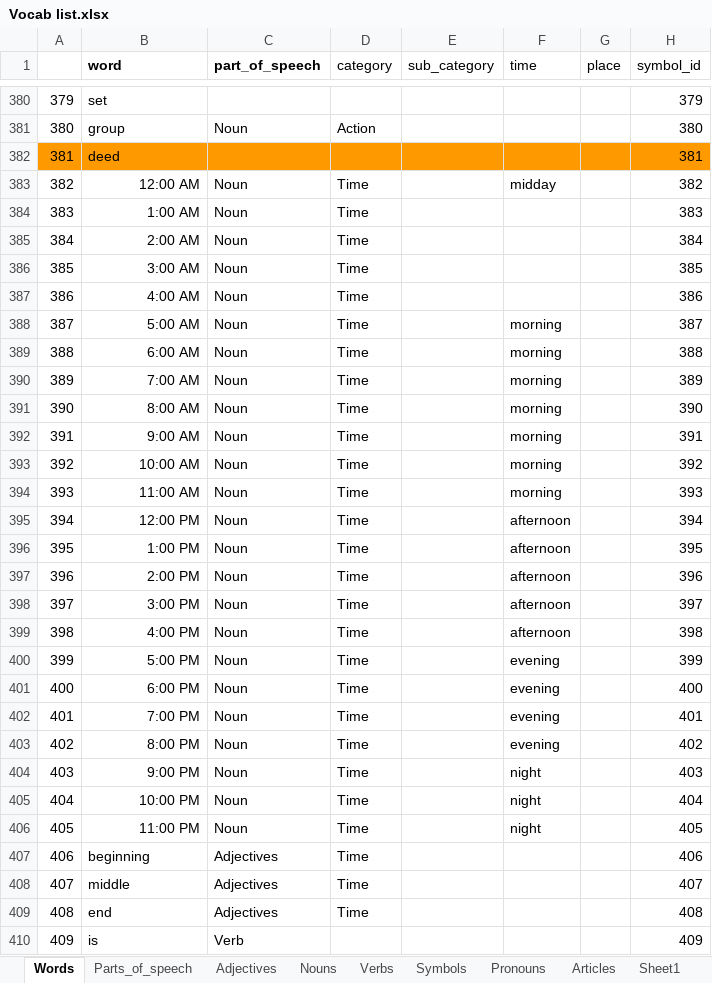
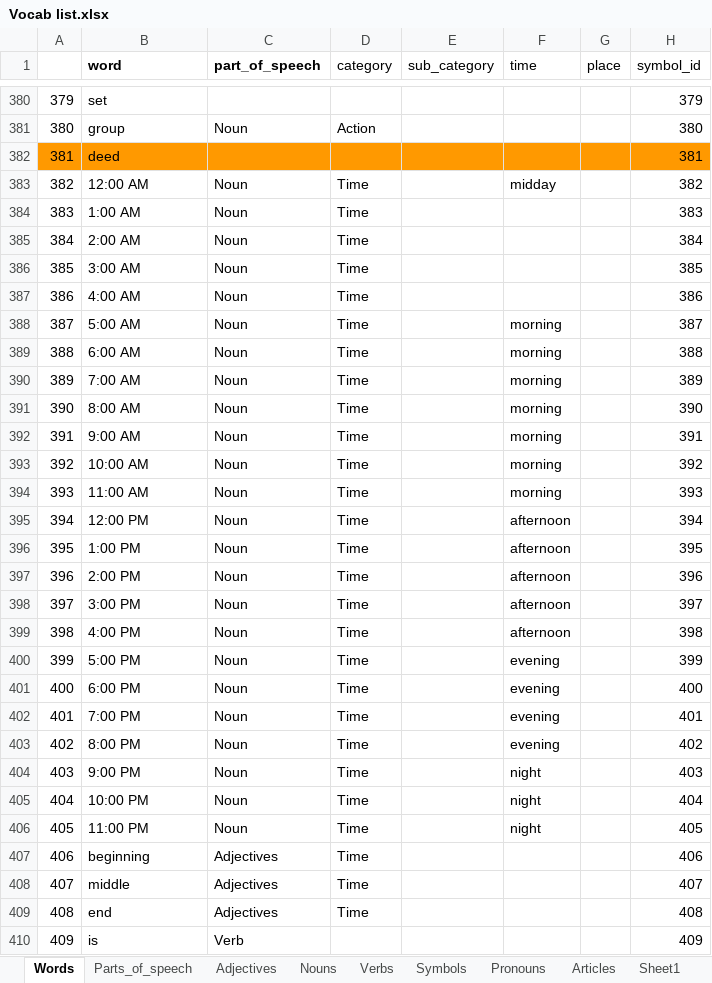
Before and after one commit to J11an/COMP3901-Capstone-Speak-Ez-AAC, an Excel workbook: app/Vocab list.xlsx, sheet Words, drawn as a sheet; only a part is shown, gaps mark what is left out; values as stored, in another font and other column widths than the file's, no borders; charts and pictures and conditional formats not drawn; the diff names each change by its address in the sheet, - before the commit and + after, or states it on an @@ line.

Commit message:
Fix vocab list white spaces

```diff
--- a/app/Vocab list.xlsx (sheet Words)
+++ b/app/Vocab list.xlsx (sheet Words)
-B383:B406 alignment: right
+B383:B406 alignment: left
```
Also changed, not shown: formulas that keep their value, 1 other file.
